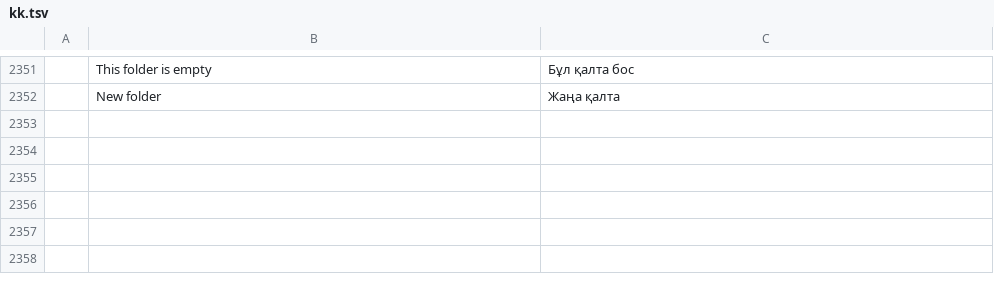
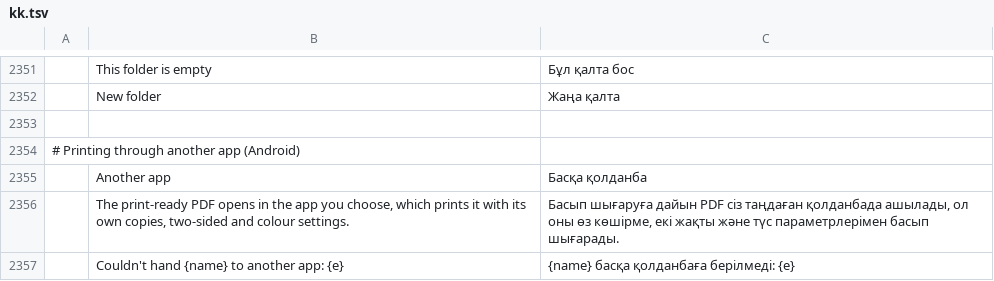
Before and after one commit to mesix971/pdfcraft, a TSV file: crates/ui-egui/src/i18n/kk.tsv, drawn as a sheet; only a part is shown, gaps mark what is left out; the diff names each change by its address in the sheet, - before the commit and + after, or states it on an @@ line.

```diff
--- a/crates/ui-egui/src/i18n/kk.tsv
+++ b/crates/ui-egui/src/i18n/kk.tsv
+row 2353: (empty)
+row 2354: # Printing through another app (Android)
+row 2355:  | Another app | Басқа қолданба
+row 2356:  | The print-ready PDF opens in the app you choose, which prints it with its own copies, two-sided and colour settings. | Басып шығаруға дайын PDF сіз таңдаған қолданбада ашылады, ол оны өз көшірме, екі жақты және түс параметрлерімен басып шығарады.
+row 2357:  | Couldn't hand {name} to another app: {e} | {name} басқа қолданбаға берілмеді: {e}
```
Also changed, not shown: crates/ui-egui/src/i18n/bg.tsv, crates/ui-egui/src/i18n/el.tsv, 28 other files.
